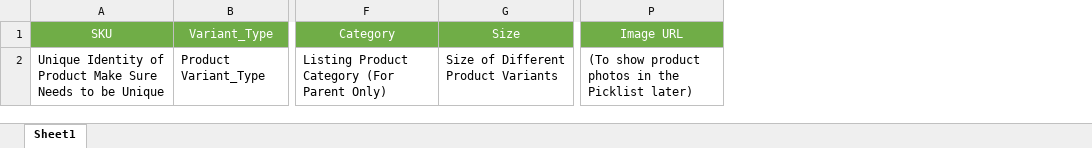
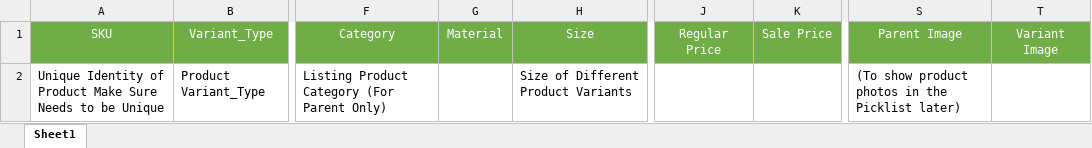
Before and after one commit to azad-727/Tverse, an Excel workbook: tverse-main/tverse-ims/src/main/resources/static/product_upload_template.xlsx, sheet Sheet1, drawn as a sheet; only a part is shown, gaps mark what is left out; values as stored, in another font and other column widths than the file's, no borders; conditional formats not drawn; addresses are those after the commit; the diff names each change by its address in the sheet, - before the commit and + after, or states it on an @@ line.

```diff
--- a/tverse-main/tverse-ims/src/main/resources/static/product_upload_template.xlsx (sheet Sheet1)
+++ b/tverse-main/tverse-ims/src/main/resources/static/product_upload_template.xlsx (sheet Sheet1)
+column G (Material), empty
+column J (Regular Price), empty
+column K (Sale Price), empty
+column T (Variant Image), empty
-S1: Image URL
+S1: Parent Image
```
Also changed, not shown: 33 other files.
